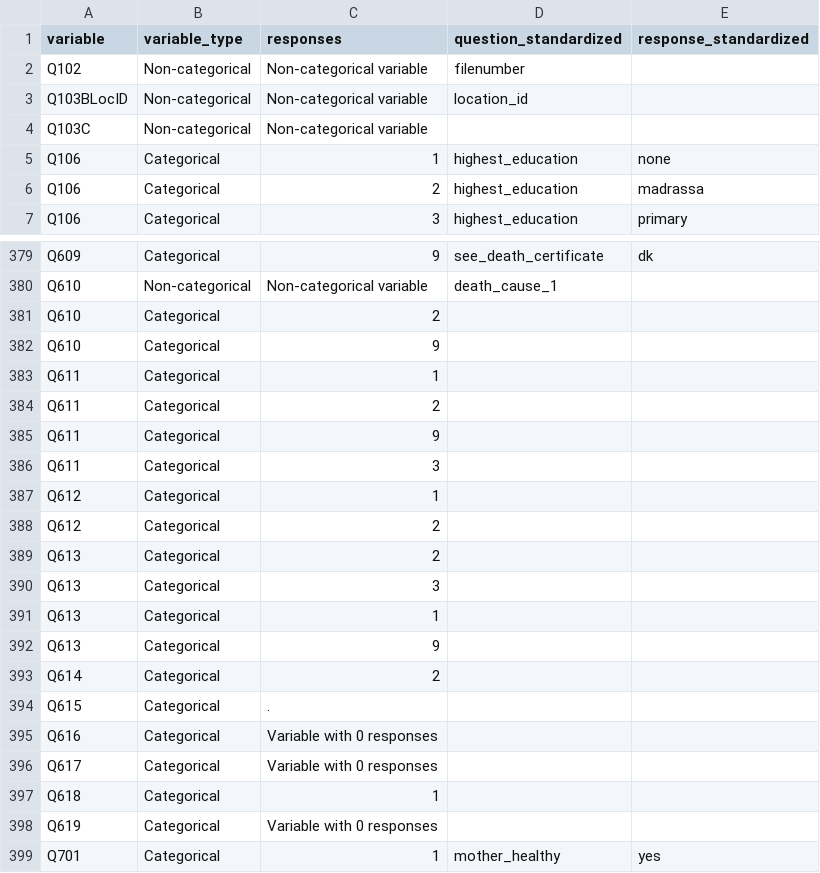
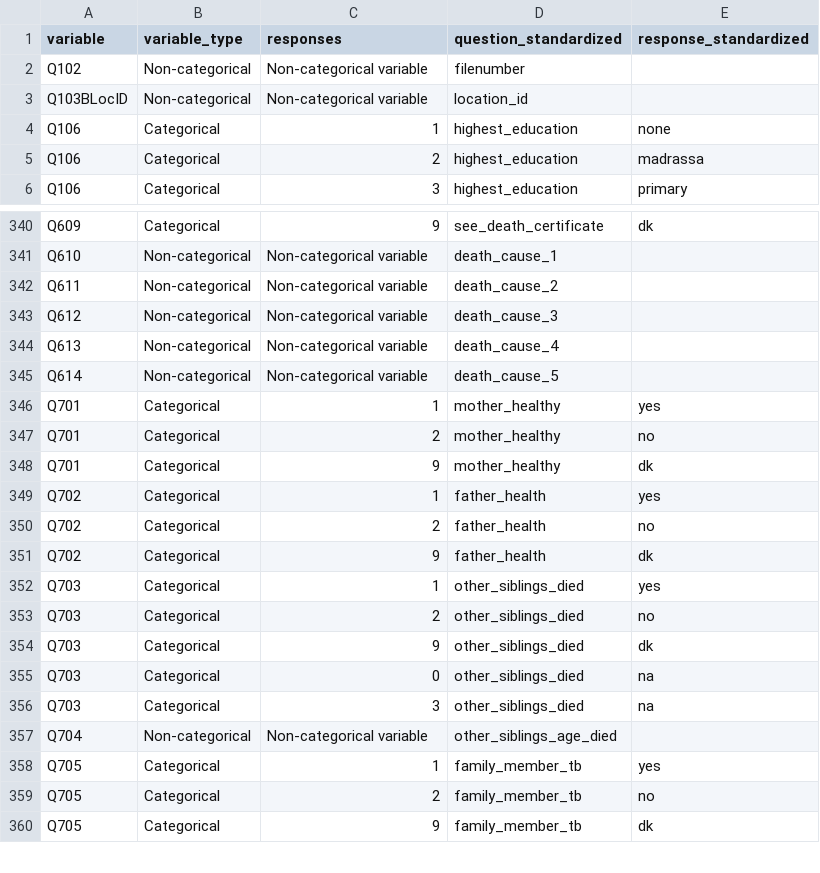
Before and after one commit to databrew/vida, a CSV file: gambia/bs_hdss/c08_12_map.csv, drawn as a sheet; only a part is shown, gaps mark what is left out; the shorter side is filled out with more unchanged rows; the diff covers the shown part only.

```diff
--- a/gambia/bs_hdss/c08_12_map.csv
+++ b/gambia/bs_hdss/c08_12_map.csv
@@ -3,3 +3,2 @@ Q102,Non-categorical,Non-categorical variable,filenumber,
 Q103BLocID,Non-categorical,Non-categorical variable,location_id,
-Q103C,Non-categorical,Non-categorical variable,,
 Q106,Categorical,1,highest_education,none
@@ -380,20 +341,6 @@ Q609,Categorical,9,see_death_certificate,dk
 Q610,Non-categorical,Non-categorical variable,death_cause_1,
-Q610,Categorical,2,,
-Q610,Categorical,9,,
-Q611,Categorical,1,,
-Q611,Categorical,2,,
-Q611,Categorical,9,,
-Q611,Categorical,3,,
-Q612,Categorical,1,,
-Q612,Categorical,2,,
-Q613,Categorical,2,,
-Q613,Categorical,3,,
-Q613,Categorical,1,,
-Q613,Categorical,9,,
-Q614,Categorical,2,,
-Q615,Categorical,.,,
-Q616,Categorical,Variable with 0 responses,,
-Q617,Categorical,Variable with 0 responses,,
-Q618,Categorical,1,,
-Q619,Categorical,Variable with 0 responses,,
+Q611,Non-categorical,Non-categorical variable,death_cause_2,
+Q612,Non-categorical,Non-categorical variable,death_cause_3,
+Q613,Non-categorical,Non-categorical variable,death_cause_4,
+Q614,Non-categorical,Non-categorical variable,death_cause_5,
 Q701,Categorical,1,mother_healthy,yes
```
Also changed, not shown: 38 removed rows and 7 edited cells elsewhere in this file, gambia/bn_hdss/c2012_map.csv, gambia/bs_hdss/c12_16_map.csv, 1 other file.
